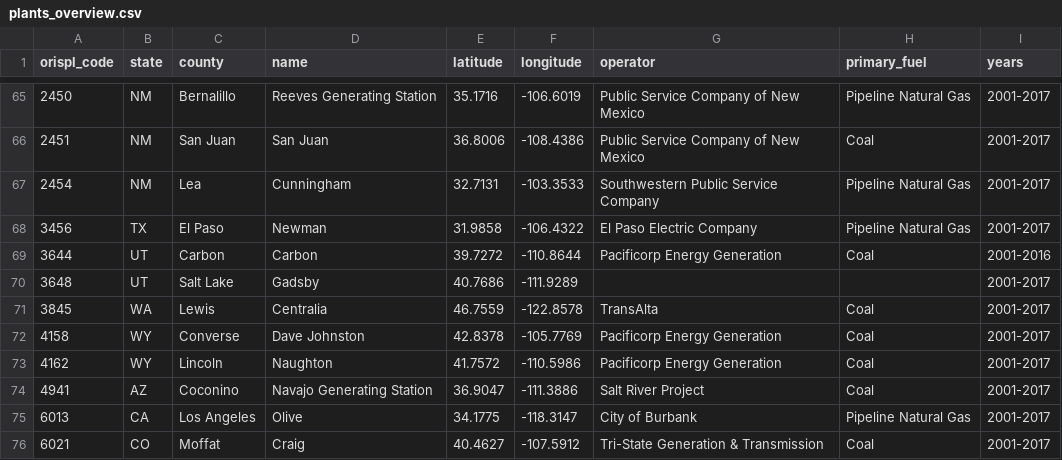
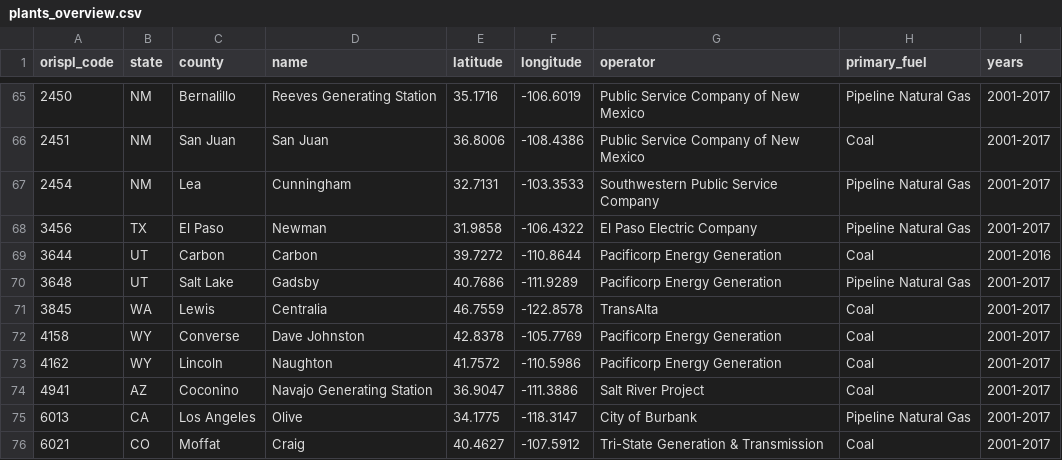
Before and after one commit to widap/widap-web, a CSV file: csv/plants_overview.csv, drawn as a sheet; only a part is shown, gaps mark what is left out.

Commit message:
add operator and fuel data for gadsby based on research

```diff
--- a/csv/plants_overview.csv
+++ b/csv/plants_overview.csv
@@ -69,3 +69,3 @@ orispl_code,state,county,name,latitude,longitude,operator,primary_fuel,years
 3644,UT,Carbon,Carbon,39.7272,-110.8644,Pacificorp Energy Generation,Coal,2001-2016
-3648,UT,Salt Lake,Gadsby,40.7686,-111.9289,,,2001-2017
+3648,UT,Salt Lake,Gadsby,40.7686,-111.9289,Pacificorp Energy Generation,Pipeline Natural Gas,2001-2017
 3845,WA,Lewis,Centralia,46.7559,-122.8578,TransAlta,Coal,2001-2017
```
Also changed, not shown: 1 other file.
